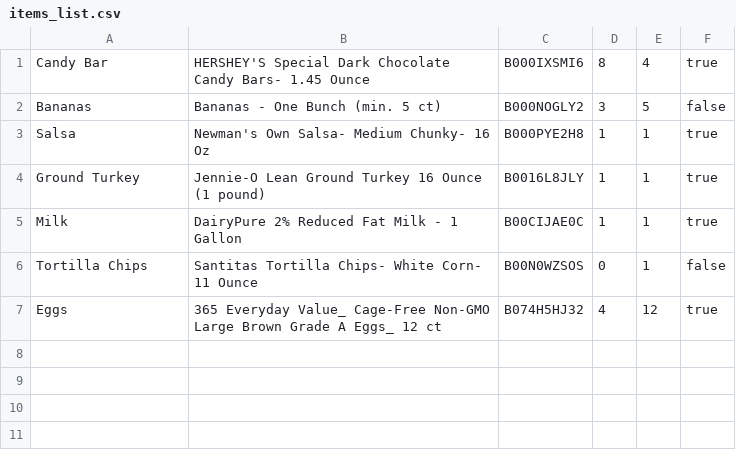
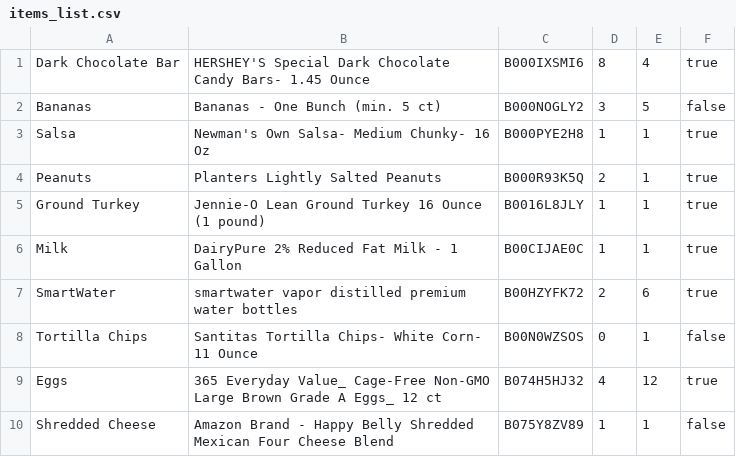
Before and after one commit to mouleja/SmileFridge, a CSV file: items_list.csv, drawn as a sheet.

Commit message:
Merged in all available braches.  Fixed bug adding new item not updating _items map.

```diff
--- a/items_list.csv
+++ b/items_list.csv
@@ -1,7 +1,10 @@
-Candy Bar,HERSHEY'S Special Dark Chocolate Candy Bars- 1.45 Ounce,B000IXSMI6,8,4,true
+Dark Chocolate Bar,HERSHEY'S Special Dark Chocolate Candy Bars- 1.45 Ounce,B000IXSMI6,8,4,true
 Bananas,Bananas - One Bunch (min. 5 ct),B000NOGLY2,3,5,false
 Salsa,Newman's Own Salsa- Medium Chunky- 16 Oz,B000PYE2H8,1,1,true
+Peanuts,Planters Lightly Salted Peanuts,B000R93K5Q,2,1,true
 Ground Turkey,Jennie-O Lean Ground Turkey 16 Ounce (1 pound),B0016L8JLY,1,1,true
 Milk,DairyPure 2% Reduced Fat Milk - 1 Gallon,B00CIJAE0C,1,1,true
+SmartWater,smartwater vapor distilled premium water bottles,B00HZYFK72,2,6,true
 Tortilla Chips,Santitas Tortilla Chips- White Corn- 11 Ounce,B00N0WZSOS,0,1,false
 Eggs,365 Everyday Value_ Cage-Free Non-GMO Large Brown Grade A Eggs_ 12 ct,B074H5HJ32,4,12,true
+Shredded Cheese,Amazon Brand - Happy Belly Shredded Mexican Four Cheese Blend,B075Y8ZV89,1,1,false
```
Also changed, not shown: climateLog.csv, 8 other files.
